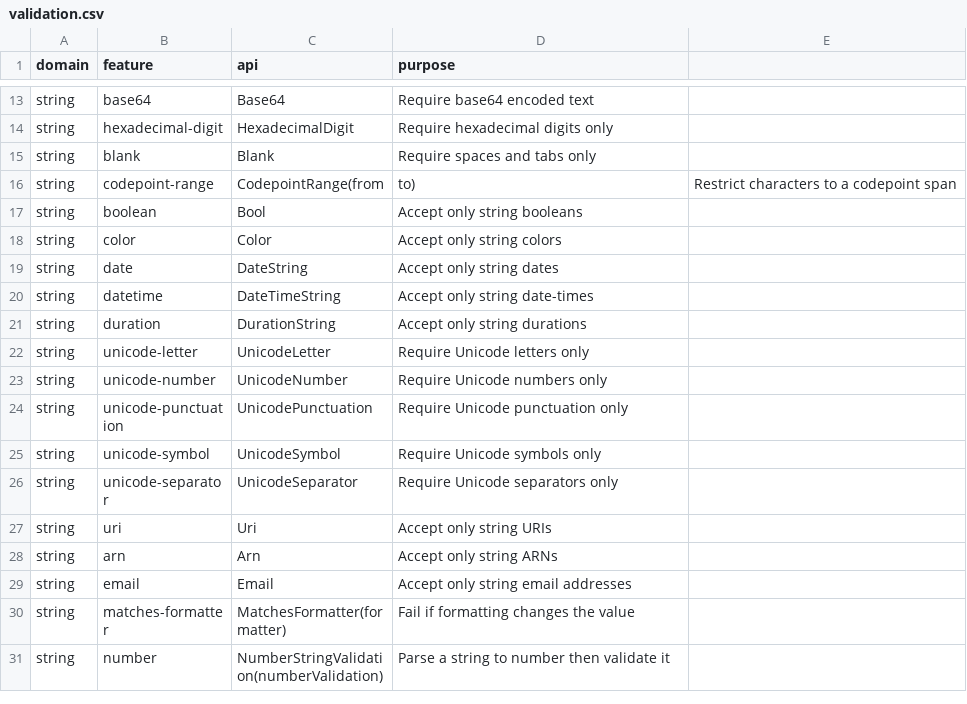
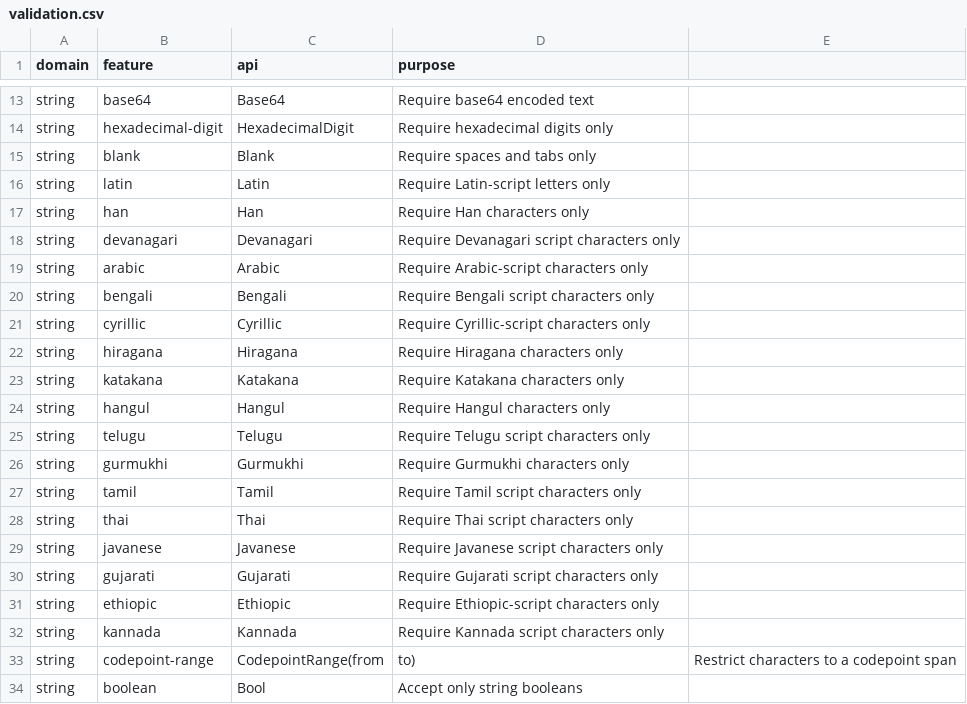
Before and after one commit to flarebyte/snake-knot-picker, a CSV file: doc/design-meta/examples/validation.csv, drawn as a sheet; only a part is shown, gaps mark what is left out; the shorter side is filled out with more unchanged rows.

Commit message:
Adds language string classes

```diff
--- a/doc/design-meta/examples/validation.csv
+++ b/doc/design-meta/examples/validation.csv
@@ -15,2 +15,19 @@ string,hexadecimal-digit,HexadecimalDigit,Require hexadecimal digits only
 string,blank,Blank,Require spaces and tabs only
+string,latin,Latin,Require Latin-script letters only
+string,han,Han,Require Han characters only
+string,devanagari,Devanagari,Require Devanagari script characters only
+string,arabic,Arabic,Require Arabic-script characters only
+string,bengali,Bengali,Require Bengali script characters only
+string,cyrillic,Cyrillic,Require Cyrillic-script characters only
+string,hiragana,Hiragana,Require Hiragana characters only
+string,katakana,Katakana,Require Katakana characters only
+string,hangul,Hangul,Require Hangul characters only
+string,telugu,Telugu,Require Telugu script characters only
+string,gurmukhi,Gurmukhi,Require Gurmukhi characters only
+string,tamil,Tamil,Require Tamil script characters only
+string,thai,Thai,Require Thai script characters only
+string,javanese,Javanese,Require Javanese script characters only
+string,gujarati,Gujarati,Require Gujarati script characters only
+string,ethiopic,Ethiopic,Require Ethiopic-script characters only
+string,kannada,Kannada,Require Kannada script characters only
 string,codepoint-range,CodepointRange(from,to),Restrict characters to a codepoint span
```
Also changed, not shown: doc/design-meta/examples/args-usecase.csv, 5 other files.
